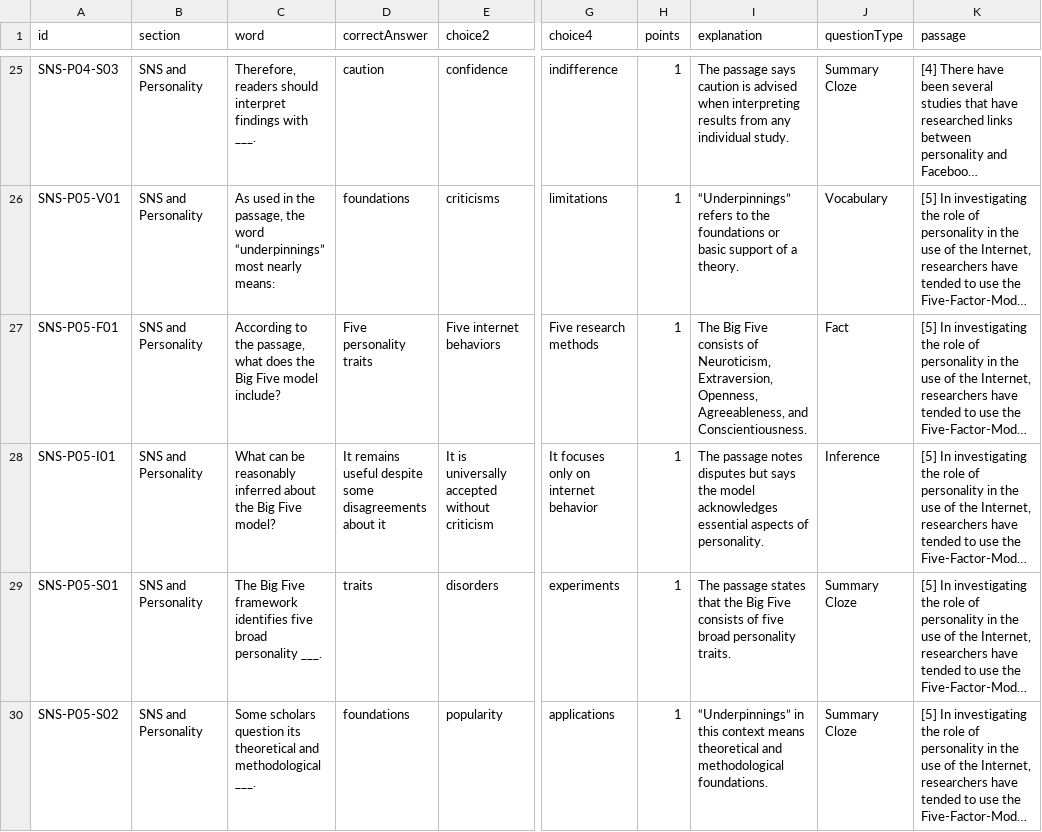
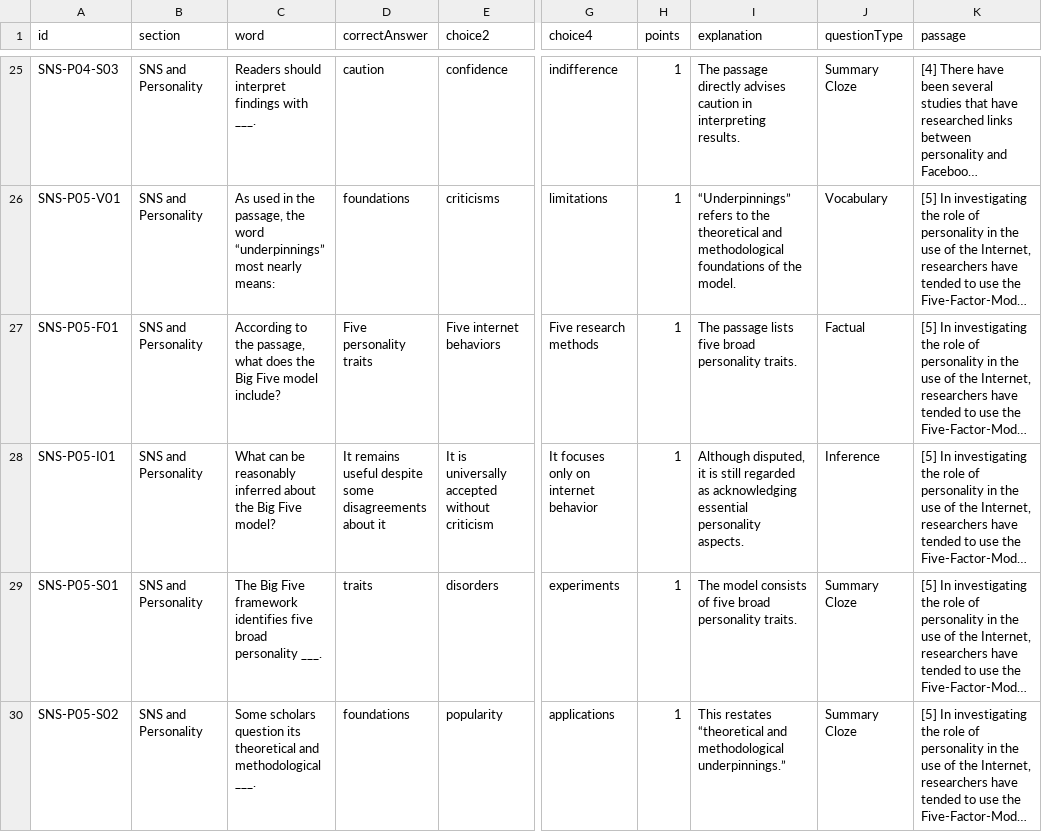
Before and after one commit to m4myx27p86-cyber/learning-tool, a CSV file: data/highschool/polaris3_questions.csv, drawn as a sheet; only a part is shown, gaps mark what is left out; long unchanged cells end in …; the diff covers the shown part only; the diff names each change by its address in the sheet, - before the commit and + after, or states it on an @@ line.

```diff
--- a/data/highschool/polaris3_questions.csv
+++ b/data/highschool/polaris3_questions.csv
-C25 (word): Therefore, readers should interpret…
+C25 (word): Readers should interpret…
-I25 (explanation): The passage says caution is advised when interpreting results from any individual study.
+I25 (explanation): The passage directly advises caution in interpreting results.
-I26 (explanation): …to the foundations or basic support of a theory.
+I26 (explanation): …to the theoretical and methodological foundations of the model.
-I27 (explanation): The Big Five consists of Neuroticism, Extraversion, Openness, Agreeableness, and Conscientiousness.
+I27 (explanation): The passage lists five broad personality traits.
-J27 (questionType): Fact
+J27 (questionType): Factual
-I28 (explanation): The passage notes disputes but says the model acknowledges essential aspects of personality.
+I28 (explanation): Although disputed, it is still regarded as acknowledging essential personality aspects.
-I29 (explanation): The passage states that the Big Five consists of…
+I29 (explanation): The model consists of…
-I30 (explanation): “Underpinnings” in this context means theoretical and methodological foundations.
+I30 (explanation): This restates “theoretical and methodological underpinnings.”
```
Also changed, not shown: 89 edited cells elsewhere in this file, 3 other files.
